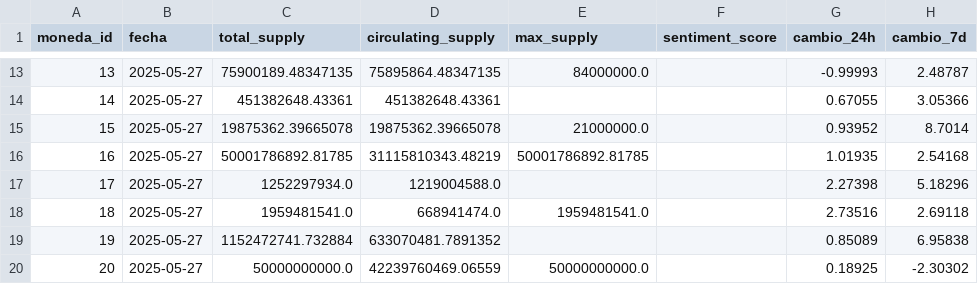
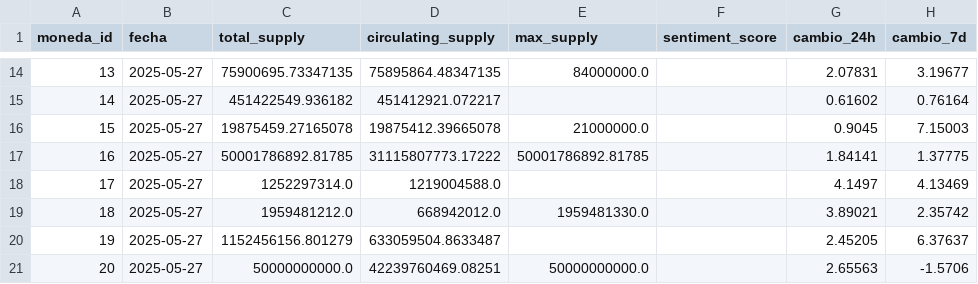
Before and after one commit to frankmerlod/CryptoBI, a CSV file: metricas_extra.csv, drawn as a sheet; only a part is shown, gaps mark what is left out; the diff covers the shown part only.

```diff
--- a/metricas_extra.csv
+++ b/metricas_extra.csv
@@ -13,8 +14,8 @@ moneda_id,fecha,total_supply,circulating_supply,max_supply,sentiment_score,cambi
-13,2025-05-27,75900189.48347135,75895864.48347135,84000000.0,,-0.99993,2.48787
-14,2025-05-27,451382648.43361,451382648.43361,,,0.67055,3.05366
-15,2025-05-27,19875362.39665078,19875362.39665078,21000000.0,,0.93952,8.7014
-16,2025-05-27,50001786892.81785,31115810343.48219,50001786892.81785,,1.01935,2.54168
-17,2025-05-27,1252297934.0,1219004588.0,,,2.27398,5.18296
-18,2025-05-27,1959481541.0,668941474.0,1959481541.0,,2.73516,2.69118
-19,2025-05-27,1152472741.732884,633070481.7891352,,,0.85089,6.95838
-20,2025-05-27,50000000000.0,42239760469.06559,50000000000.0,,0.18925,-2.30302
+13,2025-05-27,75900695.73347135,75895864.48347135,84000000.0,,2.07831,3.19677
+14,2025-05-27,451422549.936182,451412921.072217,,,0.61602,0.76164
+15,2025-05-27,19875459.27165078,19875412.39665078,21000000.0,,0.9045,7.15003
+16,2025-05-27,50001786892.81785,31115807773.17222,50001786892.81785,,1.84141,1.37775
+17,2025-05-27,1252297314.0,1219004588.0,,,4.1497,4.13469
+18,2025-05-27,1959481212.0,668942012.0,1959481330.0,,3.89021,2.35742
+19,2025-05-27,1152456156.801279,633059504.8633487,,,2.45205,6.37637
+20,2025-05-27,50000000000.0,42239760469.08251,50000000000.0,,2.65563,-1.5706
```
Also changed, not shown: 1 added row and 31 edited cells elsewhere in this file, 6 other files.
